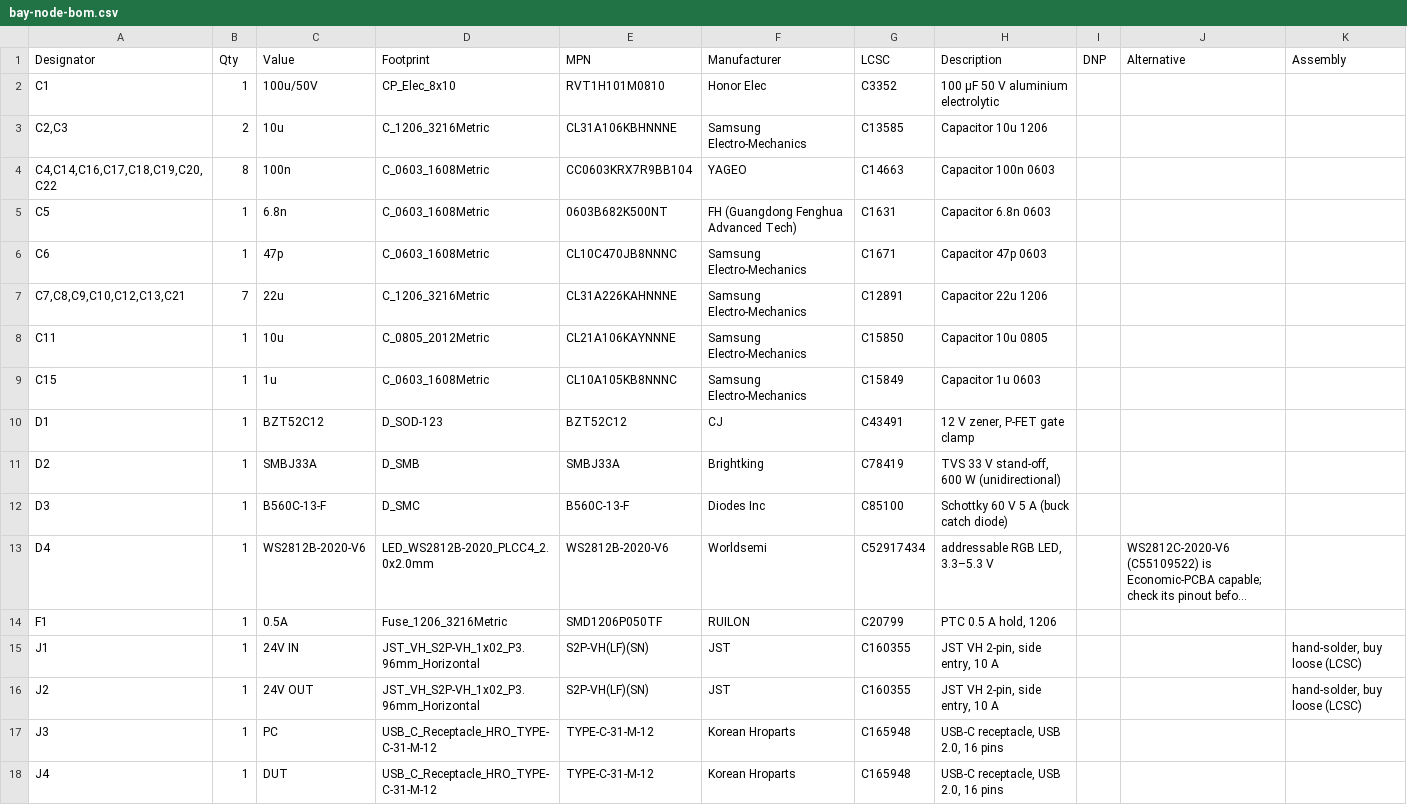
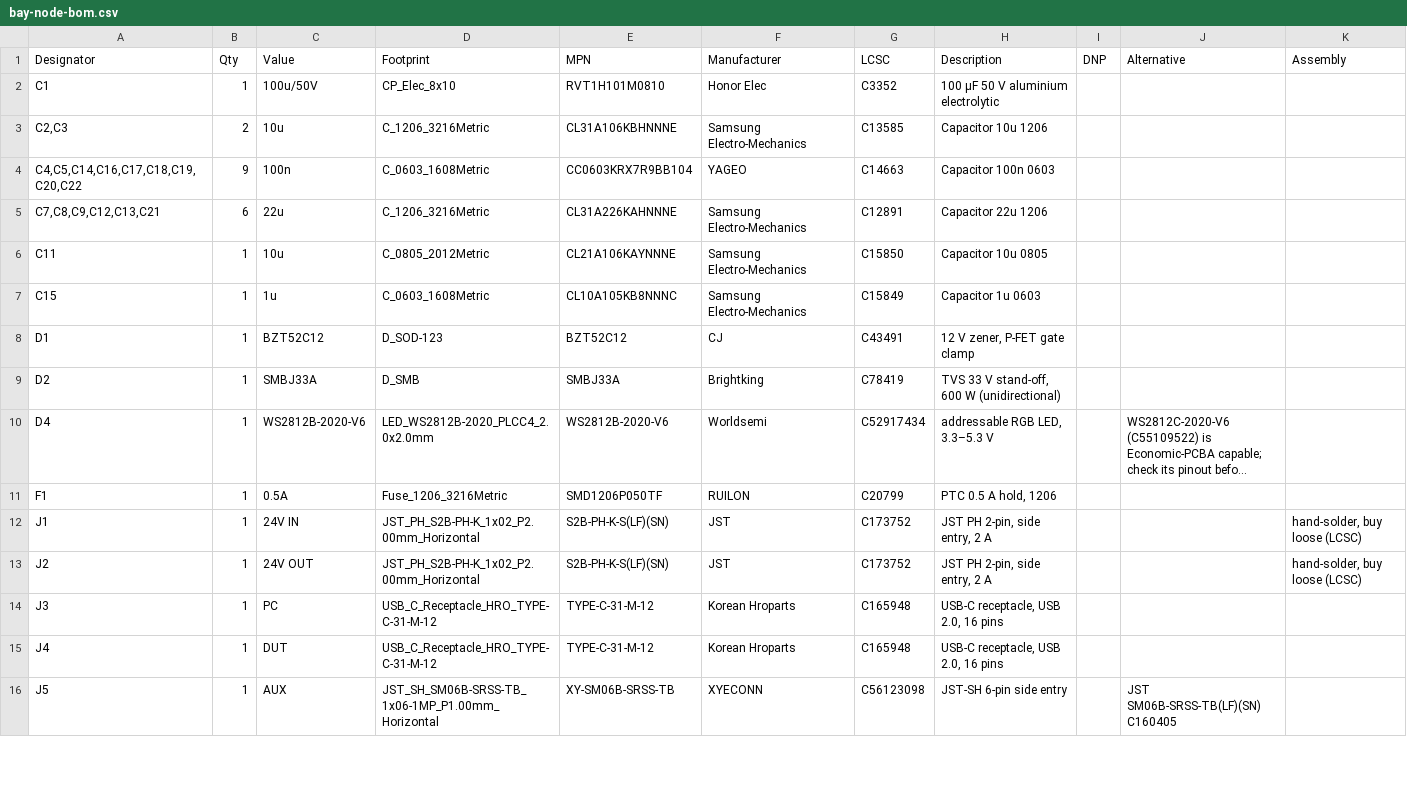
Before and after one commit to kartben/hw-testing-rack, a CSV file: electronics/bay-node/bay-node-bom.csv, drawn as a sheet; only a part is shown; the shorter side is filled out with more unchanged rows; long unchanged cells end in …; removed rows and columns are numbered as before the commit, all else as after; the diff covers the shown part only; the diff names each change by its address in the sheet, - before the commit and + after, or states it on an @@ line.

```diff
--- a/electronics/bay-node/bay-node-bom.csv
+++ b/electronics/bay-node/bay-node-bom.csv
-A4 (Designator): C4,C14,C16,C17,C18,C19,C20,C22
+A4 (Designator): C4,C5,C14,C16,C17,C18,C19,C20,C22
-B4 (Qty): 8
+B4 (Qty): 9
-row 5: C5 | 1 | 6.8n | C_0603_1608Metric | 0603B682K500NT | FH (Guangdong Fenghua Advanced Tech) | C1631 | Capacitor 6.8n 0603
-row 6: C6 | 1 | 47p | C_0603_1608Metric | CL10C470JB8NNNC | Samsung Electro-Mechanics | C1671 | Capacitor 47p 0603
-A5 (Designator): C7,C8,C9,C10,C12,C13,C21
+A5 (Designator): C7,C8,C9,C12,C13,C21
-B5 (Qty): 7
+B5 (Qty): 6
-row 12: D3 | 1 | B560C-13-F | D_SMC | B560C-13-F | Diodes Inc | C85100 | Schottky 60 V 5 A (buck catch diode)
-D12:D13 (Footprint): JST_VH_S2P-VH_1x02_P3.96mm_Horizontal
+D12:D13 (Footprint): JST_PH_S2B-PH-K_1x02_P2.00mm_Horizontal
-E12:E13 (MPN): S2P-VH(LF)(SN)
+E12:E13 (MPN): S2B-PH-K-S(LF)(SN)
-G12:G13 (LCSC): C160355
+G12:G13 (LCSC): C173752
-H12:H13 (Description): JST VH 2-pin, side entry, 10 A
+H12:H13 (Description): JST PH 2-pin, side entry, 2 A
```
Also changed, not shown: 1 removed row and 20 edited cells elsewhere in this file, bom/rack-bom.csv, electronics/bay-node/fab/bay-node-bom-jlcpcb.csv, 45 other files.
